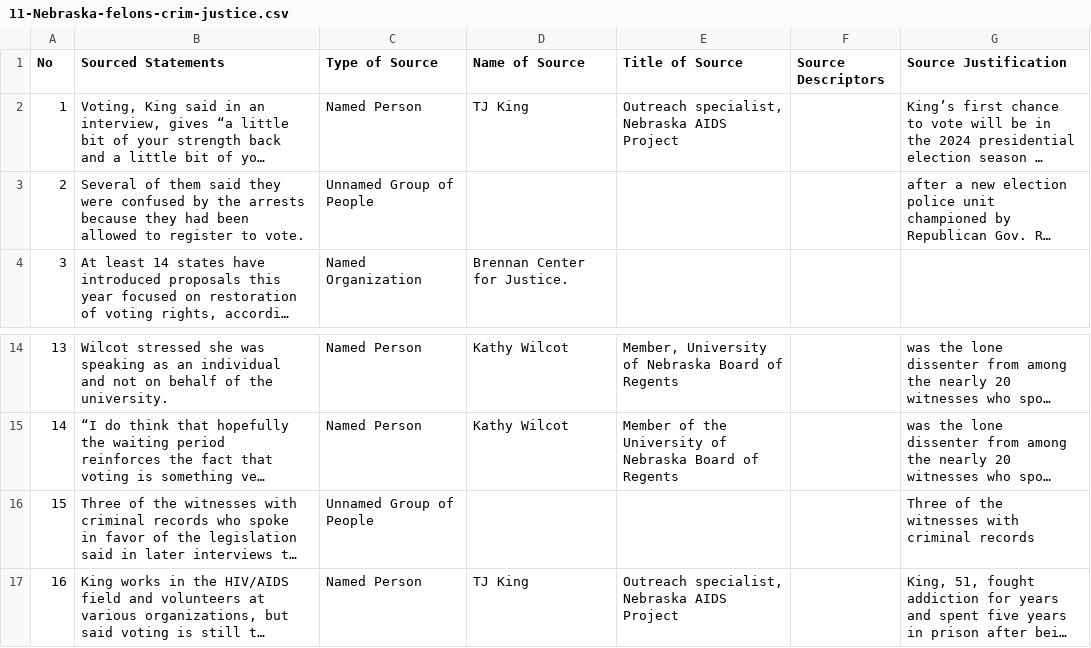
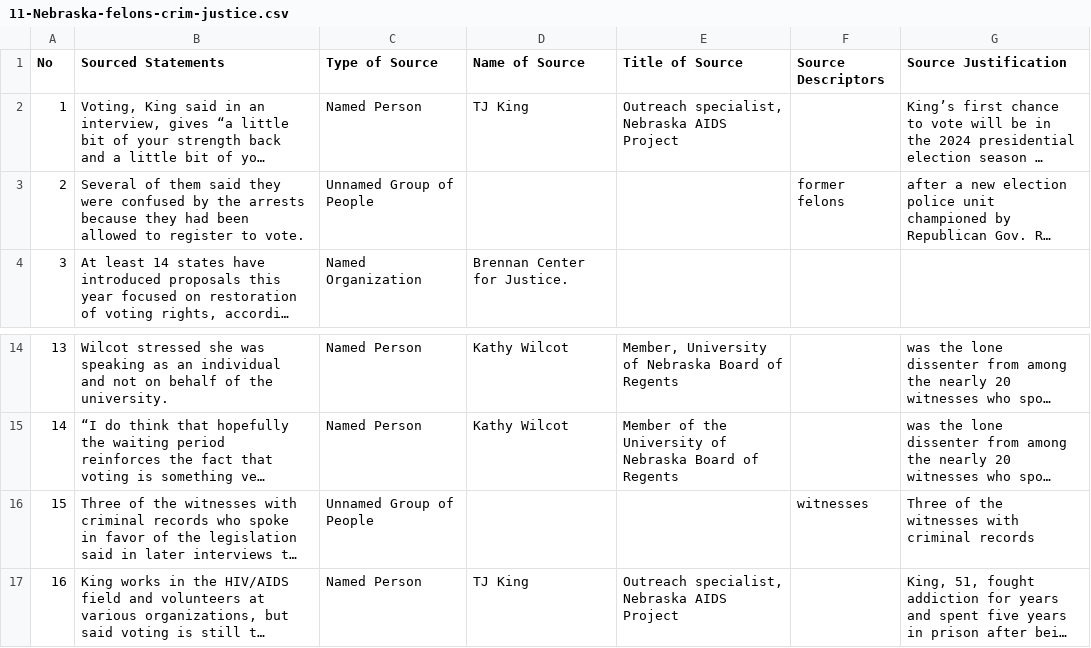
Before and after one commit to MarkkulaCenterJMEthics/llms-journ-sourcing, a CSV file: benchmarking/GT data/GT-2026/11-Nebraska-felons-crim-justice.csv, drawn as a sheet; only a part is shown, gaps mark what is left out; long unchanged cells end in …; the diff names each change by its address in the sheet, - before the commit and + after, or states it on an @@ line.

```diff
--- a/benchmarking/GT data/GT-2026/11-Nebraska-felons-crim-justice.csv
+++ b/benchmarking/GT data/GT-2026/11-Nebraska-felons-crim-justice.csv
-F3 (Source Descriptors): (empty)
+F3 (Source Descriptors): former felons
-F16 (Source Descriptors): (empty)
+F16 (Source Descriptors): witnesses
```
Also changed, not shown: benchmarking/GT data/GT-2026/10-Nebraska-voting-rights.csv, benchmarking/GT data/GT-2026/36-Whats-Wrong-With-Apple.csv, 1 other file.
